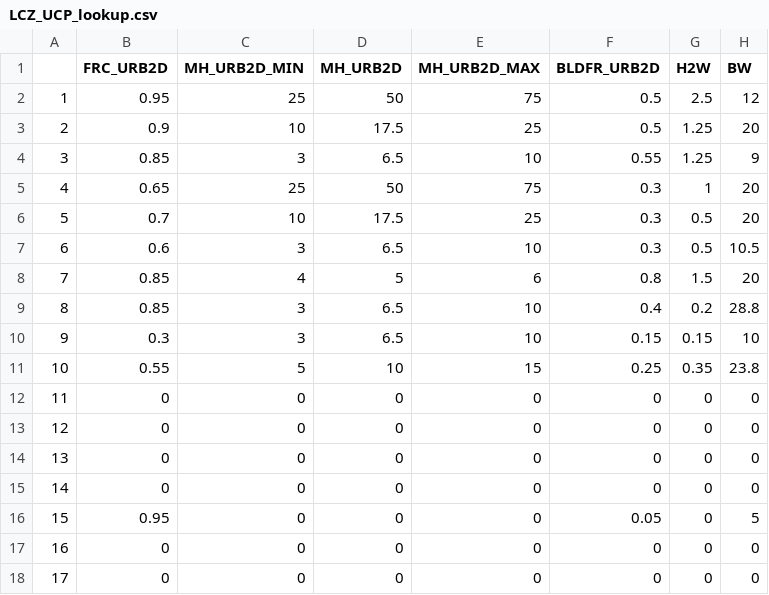
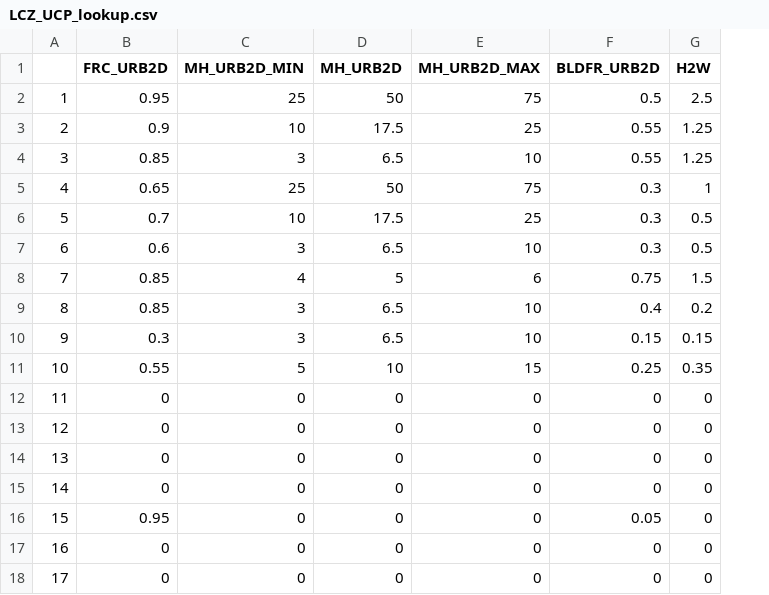
Before and after one commit to matthiasdemuzere/w2w, a CSV file: w2w/resources/LCZ_UCP_lookup.csv, drawn as a sheet; the diff names each change by its address in the sheet, - before the commit and + after, or states it on an @@ line.

```diff
--- a/w2w/resources/LCZ_UCP_lookup.csv
+++ b/w2w/resources/LCZ_UCP_lookup.csv
-column H (BW), rows 2-18: 12 | 20 | 9 | 20 | 20 | 10.5 | 20 | 28.8 | 10 | 23.8 | 0 | 0 | 0 | 0 | 5 | 0 | 0
-F3 (BLDFR_URB2D): 0.5
+F3 (BLDFR_URB2D): 0.55
-F8 (BLDFR_URB2D): 0.8
+F8 (BLDFR_URB2D): 0.75
```
Also changed, not shown: 2 other files.
